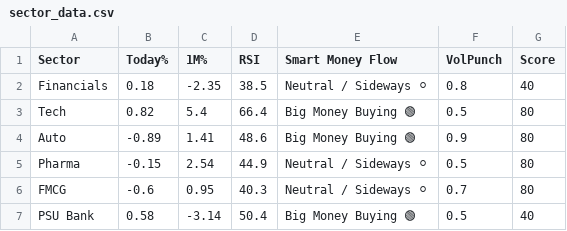
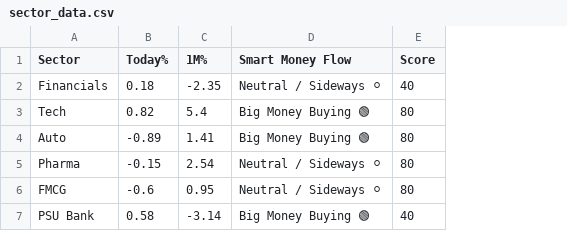
Before and after one commit to Ayushsingh1513/trading-terminal, a CSV file: sector_data.csv, drawn as a sheet; the diff names each change by its address in the sheet, - before the commit and + after, or states it on an @@ line.

```diff
--- a/sector_data.csv
+++ b/sector_data.csv
-column D (RSI), rows 2-7: 38.5 | 66.4 | 48.6 | 44.9 | 40.3 | 50.4
-column F (VolPunch), rows 2-7: 0.8 | 0.5 | 0.9 | 0.5 | 0.7 | 0.5
```
Also changed, not shown: scanner_data.csv, 1 other file.
